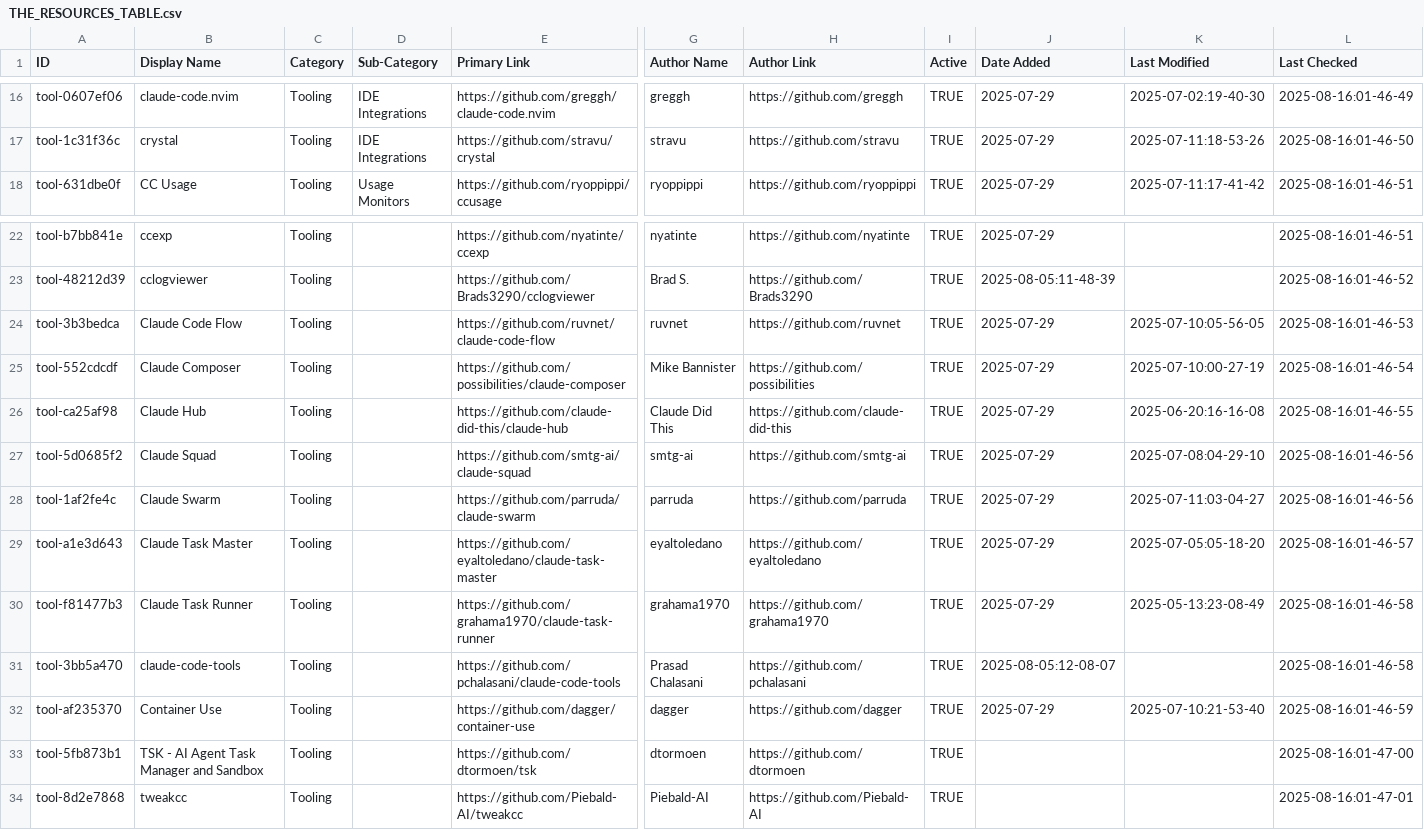
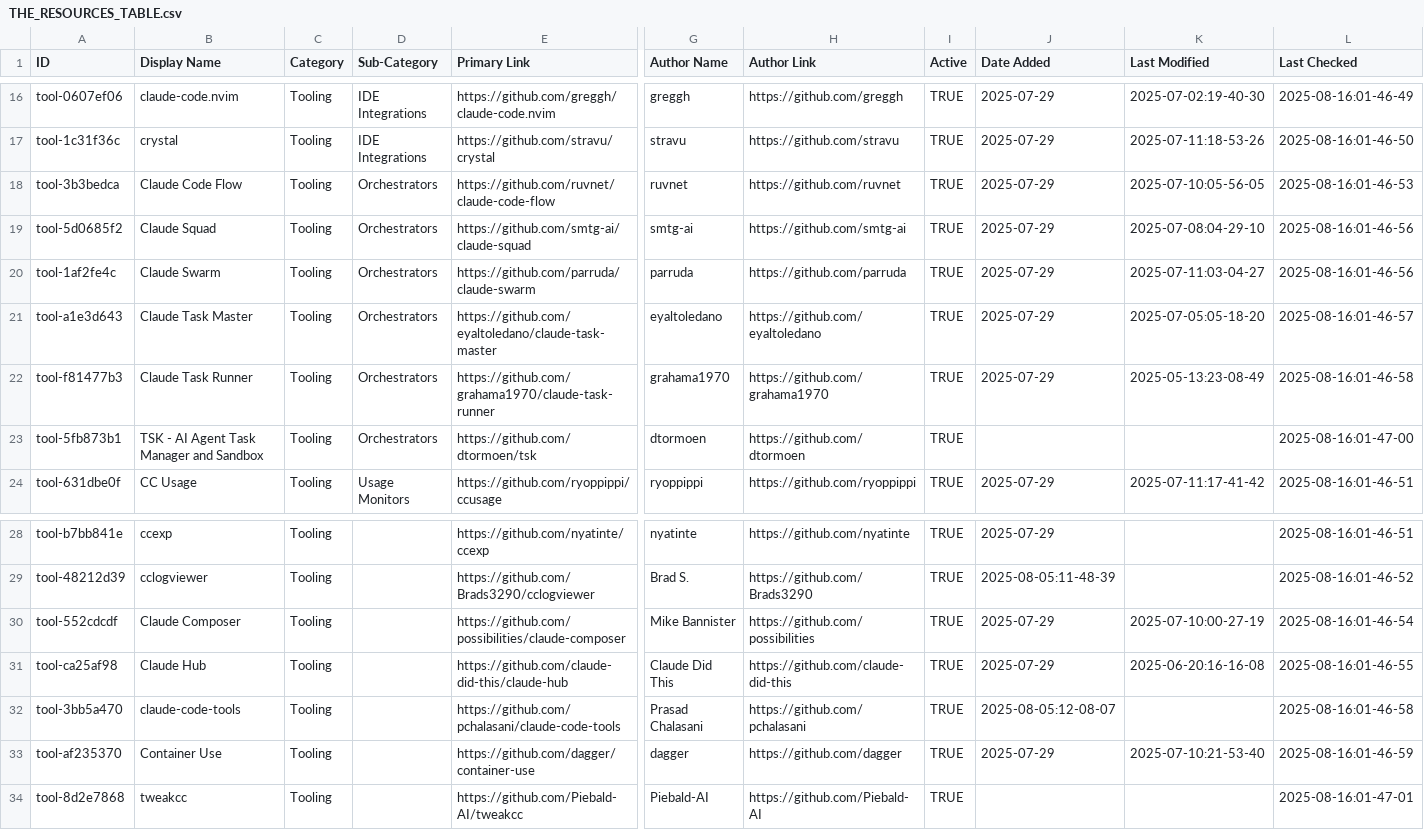
Before and after one commit to thedotmack/awesome-claude-code, a CSV file: THE_RESOURCES_TABLE.csv, drawn as a sheet; only a part is shown, gaps mark what is left out; removed rows and columns are numbered as before the commit, all else as after; rows hold the shown columns only; the diff names each change by its address in the sheet, - before the commit and + after, or states it on an @@ line.

```diff
--- a/THE_RESOURCES_TABLE.csv
+++ b/THE_RESOURCES_TABLE.csv
+row 18: tool-3b3bedca | Claude Code Flow | Tooling | Orchestrators | https://github.com/ruvnet/claude-code-flow | ruvnet | https://github.com/ruvnet | TRUE | 2025-07-29 | 2025-07-10:05-56-05 | 2025-08-16:01-46-53
+row 19: tool-5d0685f2 | Claude Squad | Tooling | Orchestrators | https://github.com/smtg-ai/claude-squad | smtg-ai | https://github.com/smtg-ai | TRUE | 2025-07-29 | 2025-07-08:04-29-10 | 2025-08-16:01-46-56
+row 20: tool-1af2fe4c | Claude Swarm | Tooling | Orchestrators | https://github.com/parruda/claude-swarm | parruda | https://github.com/parruda | TRUE | 2025-07-29 | 2025-07-11:03-04-27 | 2025-08-16:01-46-56
+row 21: tool-a1e3d643 | Claude Task Master | Tooling | Orchestrators | https://github.com/eyaltoledano/claude-task-master | eyaltoledano | https://github.com/eyaltoledano | TRUE | 2025-07-29 | 2025-07-05:05-18-20 | 2025-08-16:01-46-57
+row 22: tool-f81477b3 | Claude Task Runner | Tooling | Orchestrators | https://github.com/grahama1970/claude-task-runner | grahama1970 | https://github.com/grahama1970 | TRUE | 2025-07-29 | 2025-05-13:23-08-49 | 2025-08-16:01-46-58
+row 23: tool-5fb873b1 | TSK - AI Agent Task Manager and Sandbox | Tooling | Orchestrators | https://github.com/dtormoen/tsk | dtormoen | https://github.com/dtormoen | TRUE |  |  | 2025-08-16:01-47-00
-row 24: tool-3b3bedca | Claude Code Flow | Tooling |  | https://github.com/ruvnet/claude-code-flow | ruvnet | https://github.com/ruvnet | TRUE | 2025-07-29 | 2025-07-10:05-56-05 | 2025-08-16:01-46-53
-row 27: tool-5d0685f2 | Claude Squad | Tooling |  | https://github.com/smtg-ai/claude-squad | smtg-ai | https://github.com/smtg-ai | TRUE | 2025-07-29 | 2025-07-08:04-29-10 | 2025-08-16:01-46-56
-row 28: tool-1af2fe4c | Claude Swarm | Tooling |  | https://github.com/parruda/claude-swarm | parruda | https://github.com/parruda | TRUE | 2025-07-29 | 2025-07-11:03-04-27 | 2025-08-16:01-46-56
-row 29: tool-a1e3d643 | Claude Task Master | Tooling |  | https://github.com/eyaltoledano/claude-task-master | eyaltoledano | https://github.com/eyaltoledano | TRUE | 2025-07-29 | 2025-07-05:05-18-20 | 2025-08-16:01-46-57
-row 30: tool-f81477b3 | Claude Task Runner | Tooling |  | https://github.com/grahama1970/claude-task-runner | grahama1970 | https://github.com/grahama1970 | TRUE | 2025-07-29 | 2025-05-13:23-08-49 | 2025-08-16:01-46-58
-row 33: tool-5fb873b1 | TSK - AI Agent Task Manager and Sandbox | Tooling |  | https://github.com/dtormoen/tsk | dtormoen | https://github.com/dtormoen | TRUE |  |  | 2025-08-16:01-47-00
```
Also changed, not shown: 3 other files.
